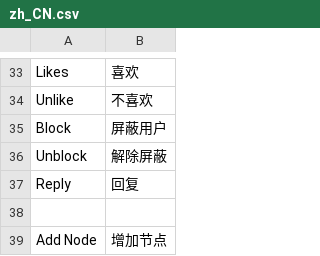
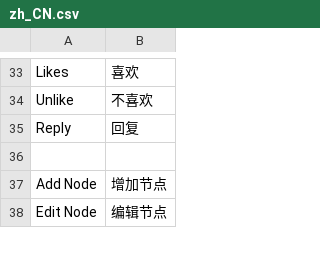
Before and after one commit to whtsky/Gather, a CSV file: locale/zh_CN.csv, drawn as a sheet; only a part is shown, gaps mark what is left out; the shorter side is filled out with more unchanged rows.

```diff
--- a/locale/zh_CN.csv
+++ b/locale/zh_CN.csv
@@ -34,4 +34,2 @@
 "Unlike",不喜欢
-"Block",屏蔽用户
-"Unblock",解除屏蔽
 "Reply",回复
```
Also changed, not shown: locale/ja_JP.csv, 11 other files.
